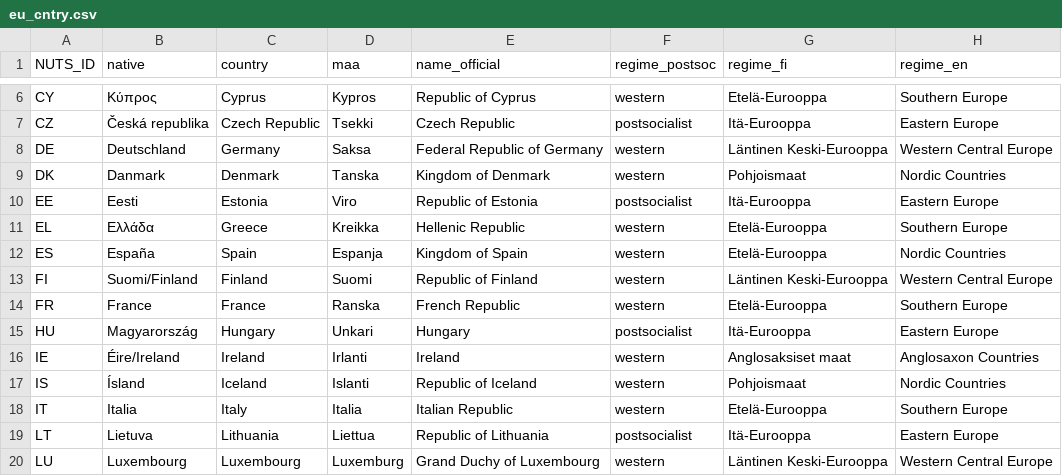
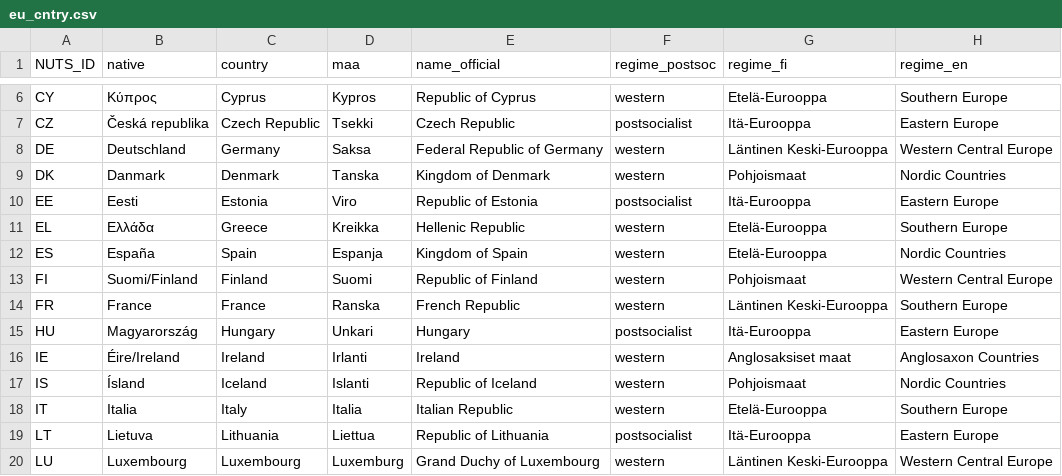
Before and after one commit to muuankarski/data, a CSV file: europe/eu_cntry.csv, drawn as a sheet; only a part is shown, gaps mark what is left out.

Commit message:
Changed Finland and France, too

```diff
--- a/europe/eu_cntry.csv
+++ b/europe/eu_cntry.csv
@@ -12,4 +12,4 @@ EL,Ελλάδα,Greece,Kreikka,Hellenic Republic,western,Etelä-Eurooppa,Souther
 ES,España,Spain,Espanja,Kingdom of Spain,western,Etelä-Eurooppa,Nordic Countries
-FI,Suomi/Finland,Finland,Suomi,Republic of Finland,western,Läntinen Keski-Eurooppa,Western Central Europe
-FR,France,France,Ranska,French Republic,western,Etelä-Eurooppa,Southern Europe
+FI,Suomi/Finland,Finland,Suomi,Republic of Finland,western,Pohjoismaat,Western Central Europe
+FR,France,France,Ranska,French Republic,western,Läntinen Keski-Eurooppa,Southern Europe
 HU,Magyarország,Hungary,Unkari,Hungary,postsocialist,Itä-Eurooppa,Eastern Europe
```
